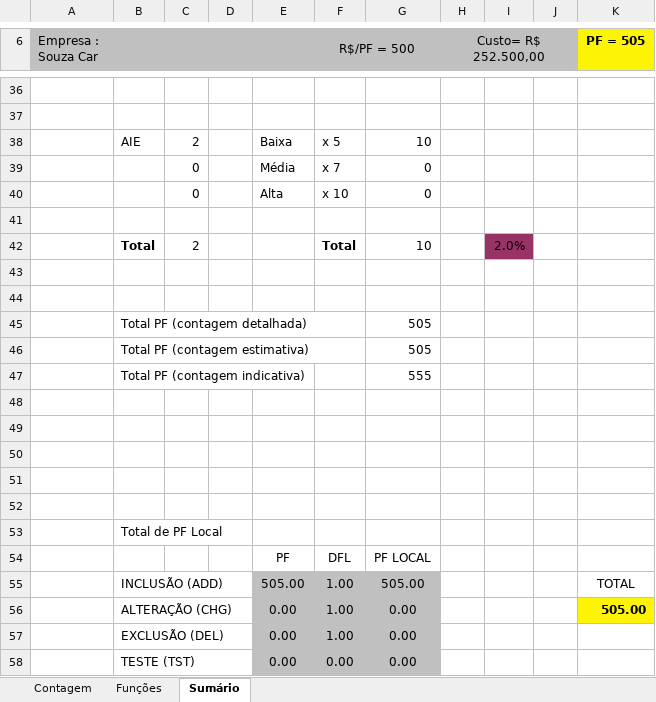
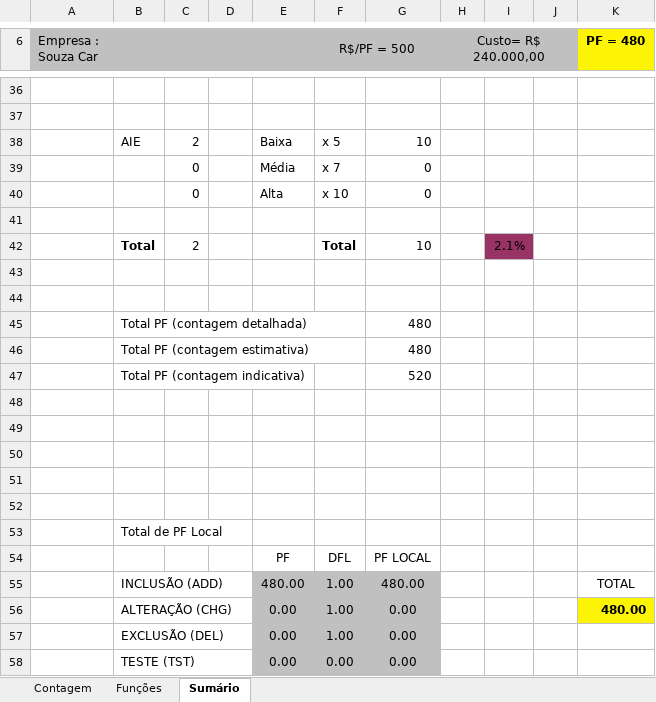
Before and after one commit to pcmartins/M64-Bela-Adormecida-, an Excel workbook: 2 - Requisitos/2.5 - Planilha_de_Contagem/005 - SouzaCar - APF.xlsx, sheet Sumário, drawn as a sheet; only a part is shown, gaps mark what is left out; values as stored, in another font and other column widths than the file's, no borders; charts and pictures not drawn; the diff covers the shown part only; the diff names each change by its address in the sheet, - before the commit and + after, or states it on an @@ line.

```diff
--- a/2 - Requisitos/2.5 - Planilha_de_Contagem/005 - SouzaCar - APF.xlsx (sheet Sumário)
+++ b/2 - Requisitos/2.5 - Planilha_de_Contagem/005 - SouzaCar - APF.xlsx (sheet Sumário)
-H6: Custo= R$ 252.500,00
+H6: Custo= R$ 240.000,00
-K6: PF = 505
+K6: PF = 480
-I42: 2.0%
+I42: 2.1%
-G45:G46: 505
+G45:G46: 480
-G47: 555
+G47: 520
-E55: 505.00
+E55: 480.00
-G55: 505.00
+G55: 480.00
-K56 (PF = 480): 505.00
+K56 (PF = 480): 480.00
```
Also changed, not shown: 4 added rows, 4 removed rows and 8 edited cells elsewhere in this sheet, sheet Funções, sheet Contagem, formulas that keep their value, hidden cells.
